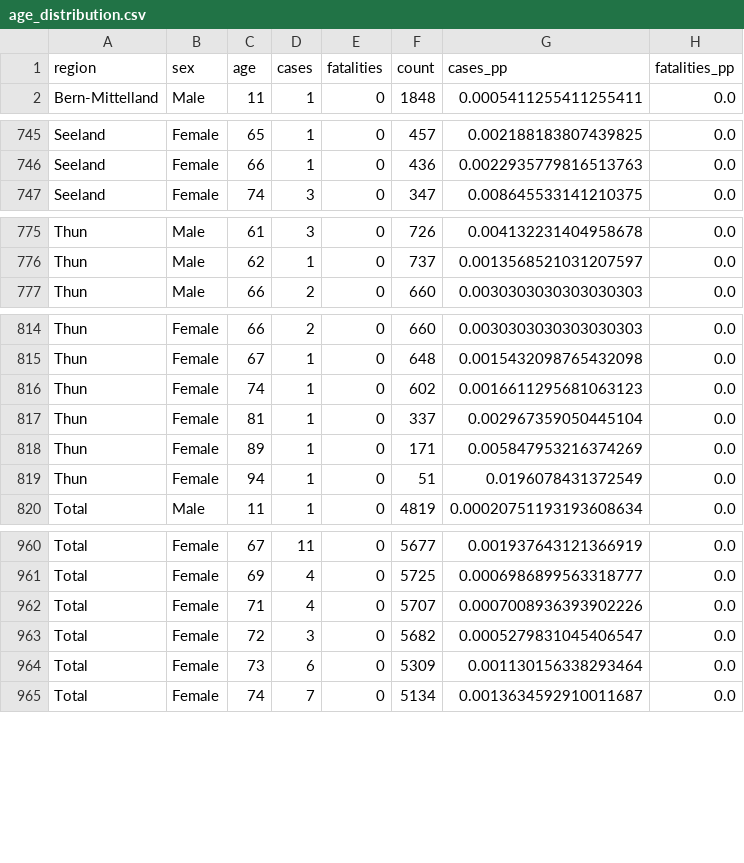
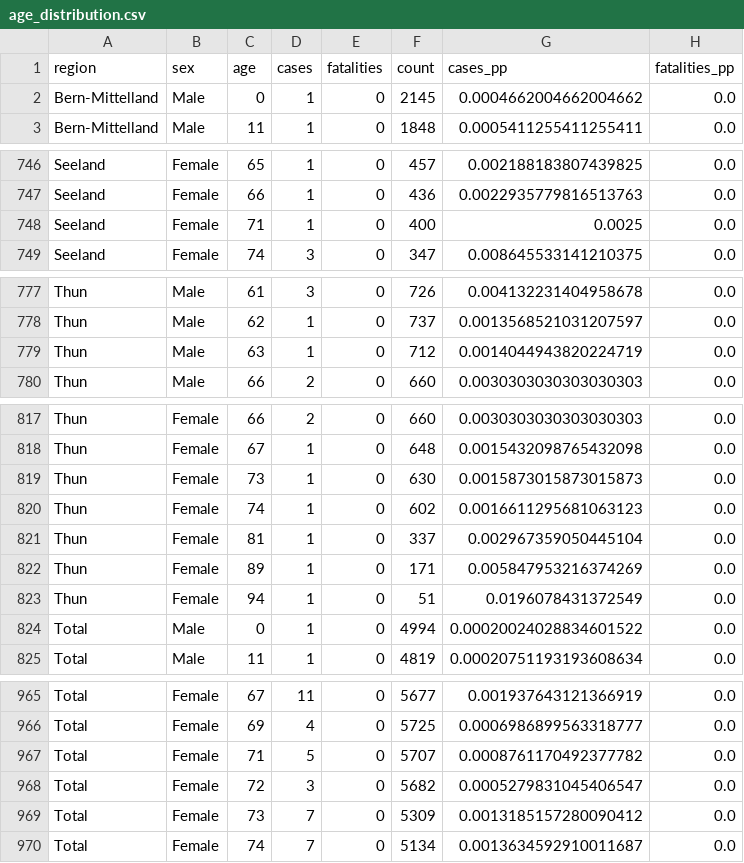
Before and after one commit to daenuprobst/covid19-data-be, a CSV file: age_distribution.csv, drawn as a sheet; only a part is shown, gaps mark what is left out; the diff covers the shown part only.

```diff
--- a/age_distribution.csv
+++ b/age_distribution.csv
@@ -1,2 +1,3 @@
 region,sex,age,cases,fatalities,count,cases_pp,fatalities_pp
+Bern-Mittelland,Male,0,1,0,2145,0.0004662004662004662,0.0
 Bern-Mittelland,Male,11,1,0,1848,0.0005411255411255411,0.0
@@ -746,2 +747,3 @@ Seeland,Female,65,1,0,457,0.002188183807439825,0.0
 Seeland,Female,66,1,0,436,0.0022935779816513763,0.0
+Seeland,Female,71,1,0,400,0.0025,0.0
 Seeland,Female,74,3,0,347,0.008645533141210375,0.0
@@ -776,2 +778,3 @@ Thun,Male,61,3,0,726,0.004132231404958678,0.0
 Thun,Male,62,1,0,737,0.0013568521031207597,0.0
+Thun,Male,63,1,0,712,0.0014044943820224719,0.0
 Thun,Male,66,2,0,660,0.0030303030303030303,0.0
@@ -815,2 +818,3 @@ Thun,Female,66,2,0,660,0.0030303030303030303,0.0
 Thun,Female,67,1,0,648,0.0015432098765432098,0.0
+Thun,Female,73,1,0,630,0.0015873015873015873,0.0
 Thun,Female,74,1,0,602,0.0016611295681063123,0.0
@@ -819,2 +823,3 @@ Thun,Female,89,1,0,171,0.005847953216374269,0.0
 Thun,Female,94,1,0,51,0.0196078431372549,0.0
+Total,Male,0,1,0,4994,0.00020024028834601522,0.0
 Total,Male,11,1,0,4819,0.00020751193193608634,0.0
@@ -961,5 +966,5 @@ Total,Female,67,11,0,5677,0.001937643121366919,0.0
 Total,Female,69,4,0,5725,0.0006986899563318777,0.0
-Total,Female,71,4,0,5707,0.0007008936393902226,0.0
+Total,Female,71,5,0,5707,0.0008761170492377782,0.0
 Total,Female,72,3,0,5682,0.0005279831045406547,0.0
-Total,Female,73,6,0,5309,0.001130156338293464,0.0
+Total,Female,73,7,0,5309,0.0013185157280090412,0.0
 Total,Female,74,7,0,5134,0.0013634592910011687,0.0
```
Also changed, not shown: 10 edited cells elsewhere in this file, cases.csv, fatalities.csv, 4 other files.
